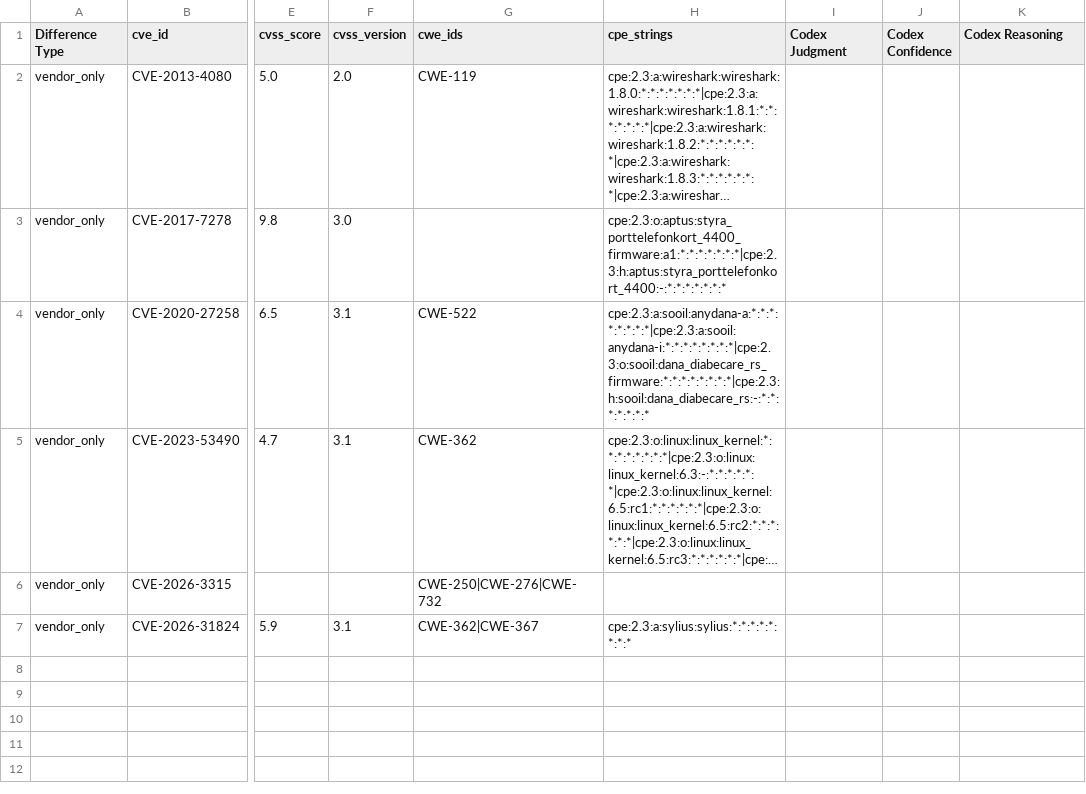
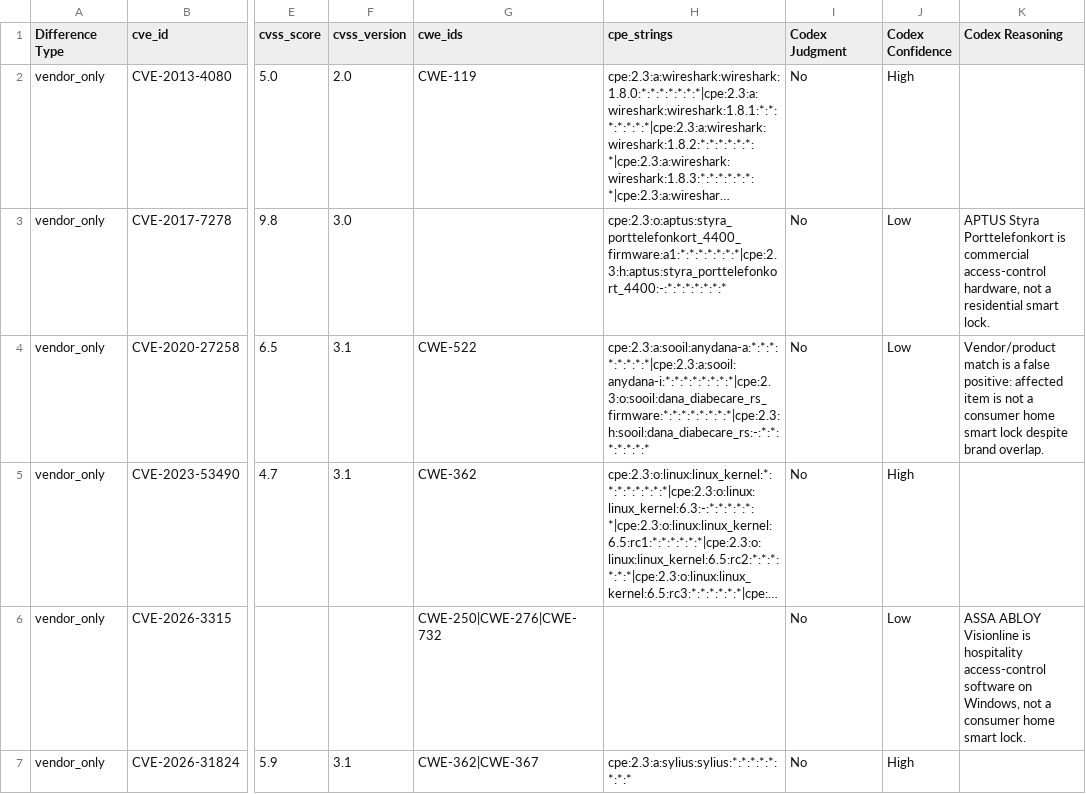
Before and after one commit to constrictingsnake/Home-IoT-Security, a CSV file: data/difference/doorlock/reviews/codex.csv, drawn as a sheet; only a part is shown, gaps mark what is left out; long unchanged cells end in …; the diff names each change by its address in the sheet, - before the commit and + after, or states it on an @@ line.

```diff
--- a/data/difference/doorlock/reviews/codex.csv
+++ b/data/difference/doorlock/reviews/codex.csv
-I2:I7 (Codex Judgment): (empty)
+I2:I7 (Codex Judgment): No
-J2 (Codex Confidence): (empty)
+J2 (Codex Confidence): High
-J3:J4 (Codex Confidence): (empty)
+J3:J4 (Codex Confidence): Low
-K3 (Codex Reasoning): (empty)
+K3 (Codex Reasoning): APTUS Styra Porttelefonkort is commercial access-control hardware, not a residential smart lock.
-K4 (Codex Reasoning): (empty)
+K4 (Codex Reasoning): Vendor/product match is a false positive: affected item is not a consumer home smart lock despite brand overlap.
-J5 (Codex Confidence): (empty)
+J5 (Codex Confidence): High
-J6 (Codex Confidence): (empty)
+J6 (Codex Confidence): Low
-K6 (Codex Reasoning): (empty)
+K6 (Codex Reasoning): ASSA ABLOY Visionline is hospitality access-control software on Windows, not a consumer home smart lock.
-J7 (Codex Confidence): (empty)
+J7 (Codex Confidence): High
```
Also changed, not shown: data/difference/airconditioner/reviews/codex.csv, data/difference/alarms/reviews/codex.csv, 8 other files.
